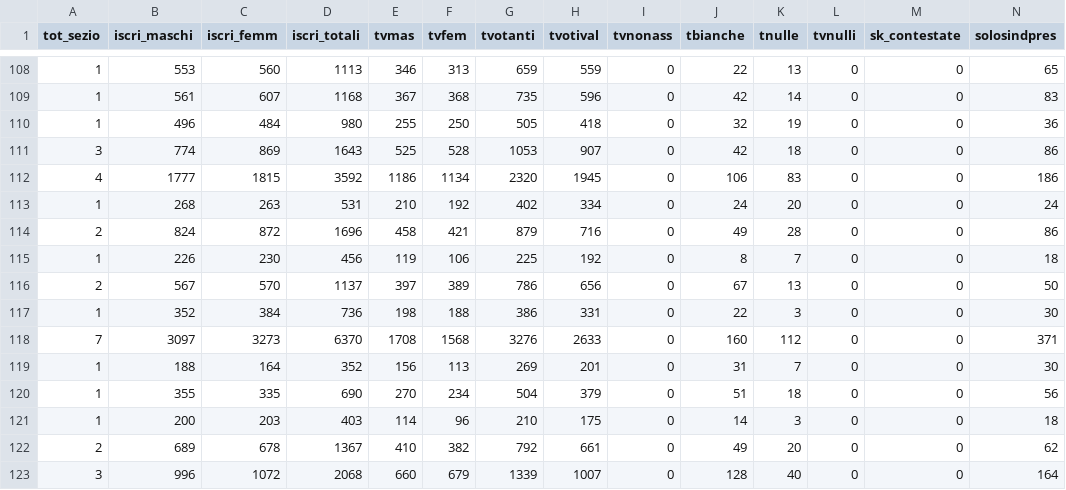
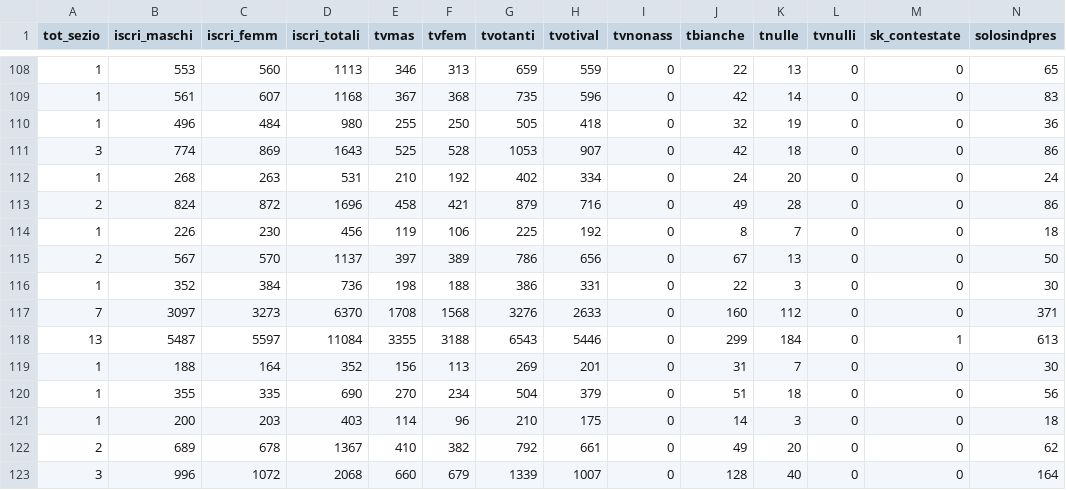
Before and after one commit to ondata/elezioni_2020, a CSV file: regionaliMarche/processing/votiListe.csv, drawn as a sheet; only a part is shown, gaps mark what is left out; removed rows and columns are numbered as before the commit, all else as after; rows hold the shown columns only; the diff names each change by its address in the sheet, - before the commit and + after, or states it on an @@ line.

```diff
--- a/regionaliMarche/processing/votiListe.csv
+++ b/regionaliMarche/processing/votiListe.csv
-row 112: 4 | 1777 | 1815 | 3592 | 1186 | 1134 | 2320 | 1945 | 0 | 106 | 83 | 0 | 0 | 186
+row 118: 13 | 5487 | 5597 | 11084 | 3355 | 3188 | 6543 | 5446 | 0 | 299 | 184 | 0 | 1 | 613
```
Also changed, not shown: regionaliMarche/processing/anagrListe.csv, regionaliMarche/processing/totSezioni.csv, 4 other files.
